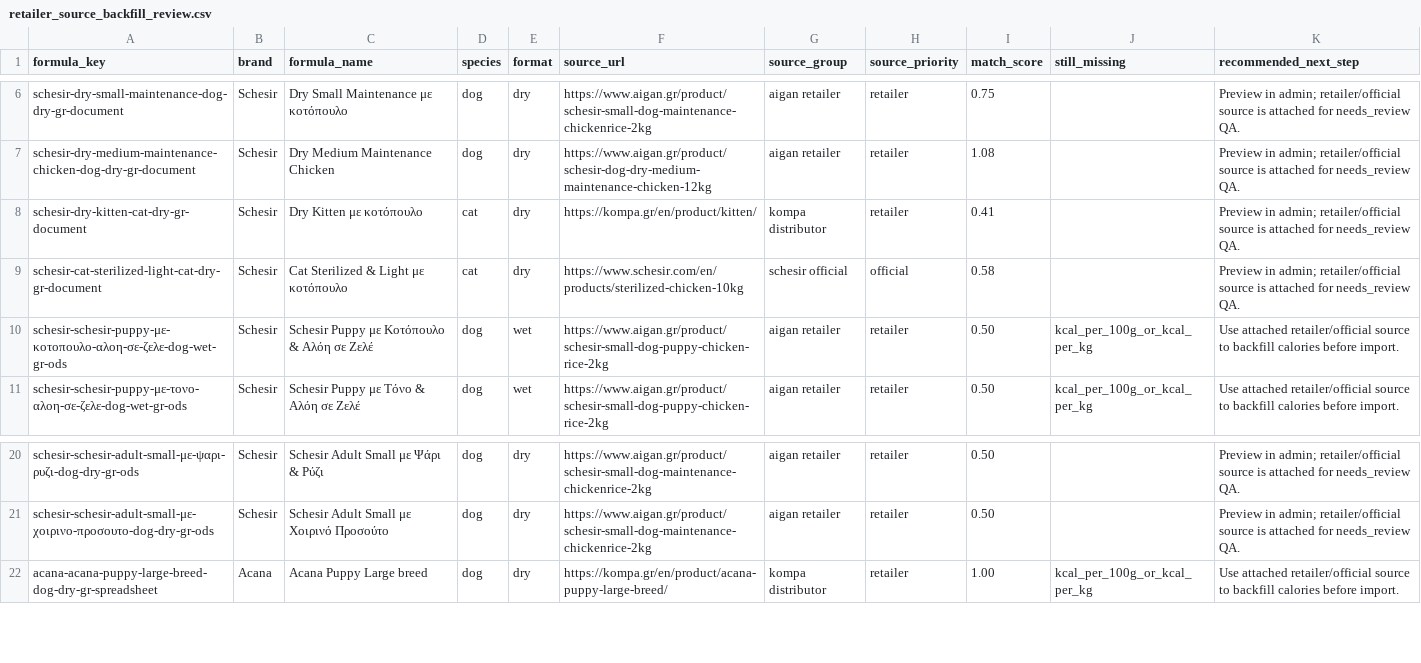
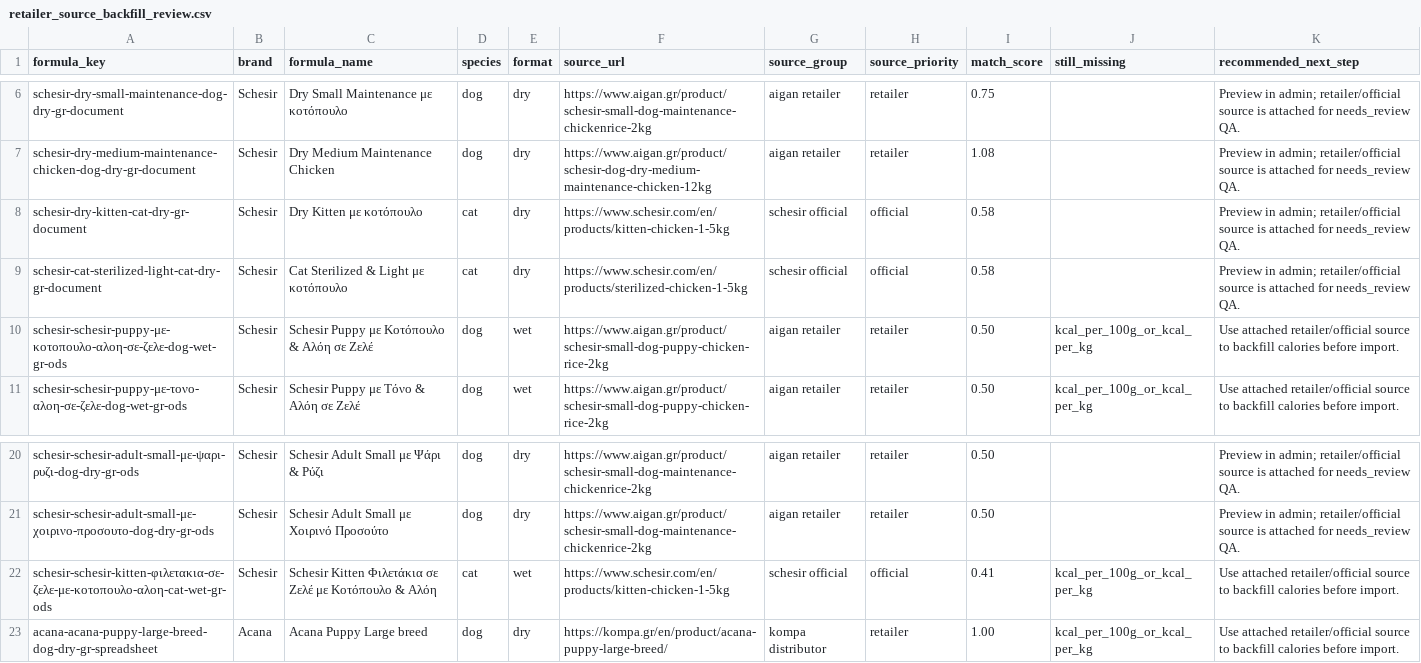
Before and after one commit to EmmMall92/nutritail-ai, a CSV file: data/review/retailer_source_backfill_review.csv, drawn as a sheet; only a part is shown, gaps mark what is left out.

```diff
--- a/data/review/retailer_source_backfill_review.csv
+++ b/data/review/retailer_source_backfill_review.csv
@@ -7,4 +7,4 @@ schesir-dry-small-maintenance-dog-dry-gr-document,Schesir,Dry Small Maintenance
 schesir-dry-medium-maintenance-chicken-dog-dry-gr-document,Schesir,Dry Medium Maintenance Chicken,dog,dry,https://www.aigan.gr/product/schesir-dog-dry-medium-maintenance-chicken-12kg,aigan retailer,retailer,1.08,,Preview in admin; retailer/official source is attached for needs_review QA.
-schesir-dry-kitten-cat-dry-gr-document,Schesir,Dry Kitten με κοτόπουλο,cat,dry,https://kompa.gr/en/product/kitten/,kompa distributor,retailer,0.41,,Preview in admin; retailer/official source is attached for needs_review QA.
-schesir-cat-sterilized-light-cat-dry-gr-document,Schesir,Cat Sterilized & Light με κοτόπουλο,cat,dry,https://www.schesir.com/en/products/sterilized-chicken-10kg,schesir official,official,0.58,,Preview in admin; retailer/official source is attached for needs_review QA.
+schesir-dry-kitten-cat-dry-gr-document,Schesir,Dry Kitten με κοτόπουλο,cat,dry,https://www.schesir.com/en/products/kitten-chicken-1-5kg,schesir official,official,0.58,,Preview in admin; retailer/official source is attached for needs_review QA.
+schesir-cat-sterilized-light-cat-dry-gr-document,Schesir,Cat Sterilized & Light με κοτόπουλο,cat,dry,https://www.schesir.com/en/products/sterilized-chicken-1-5kg,schesir official,official,0.58,,Preview in admin; retailer/official source is attached for needs_review QA.
 schesir-schesir-puppy-με-κοτοπουλο-αλοη-σε-ζελε-dog-wet-gr-ods,Schesir,Schesir Puppy με Κοτόπουλο & Αλόη σε Ζελέ,dog,wet,https://www.aigan.gr/product/schesir-small-dog-puppy-chicken-rice-2kg,aigan retailer,retailer,0.50,kcal_per_100g_or_kcal_per_kg,Use attached retailer/official source to backfill calories before import.
@@ -21,2 +21,3 @@ schesir-schesir-adult-small-με-ψαρι-ρυζι-dog-dry-gr-ods,Schesir,Schesi
 schesir-schesir-adult-small-με-χοιρινο-προσουτο-dog-dry-gr-ods,Schesir,Schesir Adult Small με Χοιρινό Προσούτο,dog,dry,https://www.aigan.gr/product/schesir-small-dog-maintenance-chickenrice-2kg,aigan retailer,retailer,0.50,,Preview in admin; retailer/official source is attached for needs_review QA.
+schesir-schesir-kitten-φιλετακια-σε-ζελε-με-κοτοπουλο-αλοη-cat-wet-gr-ods,Schesir,Schesir Kitten Φιλετάκια σε Ζελέ με Κοτόπουλο & Αλόη,cat,wet,https://www.schesir.com/en/products/kitten-chicken-1-5kg,schesir official,official,0.41,kcal_per_100g_or_kcal_per_kg,Use attached retailer/official source to backfill calories before import.
 acana-acana-puppy-large-breed-dog-dry-gr-spreadsheet,Acana,Acana Puppy Large breed,dog,dry,https://kompa.gr/en/product/acana-puppy-large-breed/,kompa distributor,retailer,1.00,kcal_per_100g_or_kcal_per_kg,Use attached retailer/official source to backfill calories before import.
```
Also changed, not shown: data/imports/retailer_source_backfill_v2.csv, data/review/food_v2_import_candidate_queue.csv, 7 other files.
